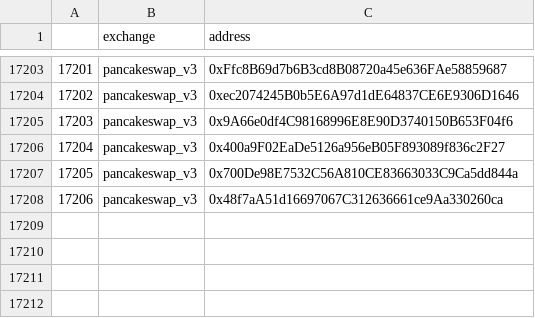
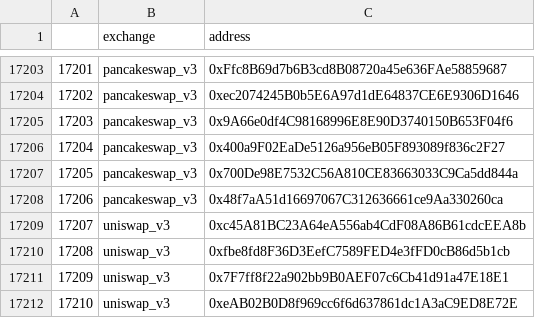
Before and after one commit to bancorprotocol/fastlane-bot, a CSV file: fastlane_bot/data/blockchain_data/ethereum/uniswap_v3_event_mappings.csv, drawn as a sheet; only a part is shown, gaps mark what is left out.

Commit message:
Update uniswap_v3_event_mappings.csv

```diff
--- a/fastlane_bot/data/blockchain_data/ethereum/uniswap_v3_event_mappings.csv
+++ b/fastlane_bot/data/blockchain_data/ethereum/uniswap_v3_event_mappings.csv
@@ -17208 +17208,5 @@
 17206,pancakeswap_v3,0x48f7aA51d16697067C312636661ce9Aa330260ca
+17207,uniswap_v3,0xc45A81BC23A64eA556ab4CdF08A86B61cdcEEA8b
+17208,uniswap_v3,0xfbe8fd8F36D3EefC7589FED4e3fFD0cB86d5b1cb
+17209,uniswap_v3,0x7F7ff8f22a902bb9B0AEF07c6Cb41d91a47E18E1
+17210,uniswap_v3,0xeAB02B0D8f969cc6f6d637861dc1A3aC9ED8E72E
```
